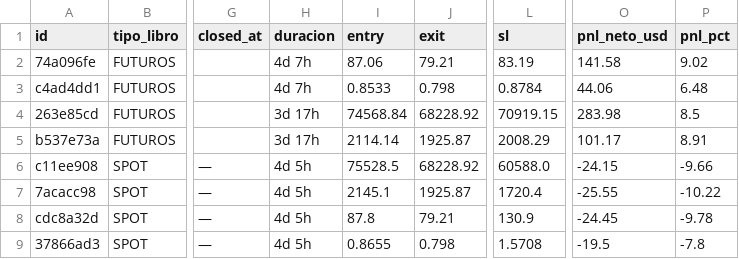
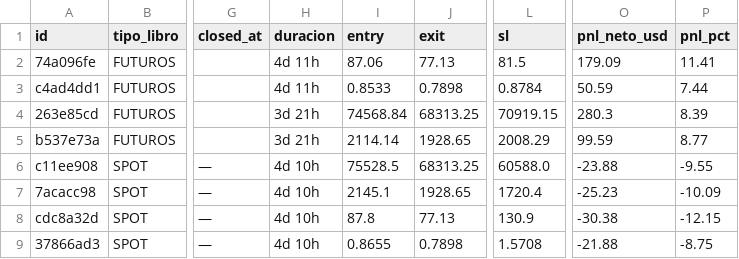
Before and after one commit to juanpabloruizru-boop/quant-arena, a CSV file: ledger/trades_statistical_log.csv, drawn as a sheet; only a part is shown, gaps mark what is left out; the diff names each change by its address in the sheet, - before the commit and + after, or states it on an @@ line.

```diff
--- a/ledger/trades_statistical_log.csv
+++ b/ledger/trades_statistical_log.csv
-H2:H3 (duracion): 4d 7h
+H2:H3 (duracion): 4d 11h
-J2 (exit): 79.21
+J2 (exit): 77.13
-L2 (sl): 83.19
+L2 (sl): 81.5
-O2 (pnl_neto_usd): 141.58
+O2 (pnl_neto_usd): 179.09
-P2 (pnl_pct): 9.02
+P2 (pnl_pct): 11.41
-J3 (exit): 0.798
+J3 (exit): 0.7898
-O3 (pnl_neto_usd): 44.06
+O3 (pnl_neto_usd): 50.59
-P3 (pnl_pct): 6.48
+P3 (pnl_pct): 7.44
-H4:H5 (duracion): 3d 17h
+H4:H5 (duracion): 3d 21h
-J4 (exit): 68228.92
+J4 (exit): 68313.25
-O4 (pnl_neto_usd): 283.98
+O4 (pnl_neto_usd): 280.3
-P4 (pnl_pct): 8.5
+P4 (pnl_pct): 8.39
-J5 (exit): 1925.87
+J5 (exit): 1928.65
-O5 (pnl_neto_usd): 101.17
+O5 (pnl_neto_usd): 99.59
-P5 (pnl_pct): 8.91
+P5 (pnl_pct): 8.77
-H6:H9 (duracion): 4d 5h
+H6:H9 (duracion): 4d 10h
-J6 (exit): 68228.92
+J6 (exit): 68313.25
-O6 (pnl_neto_usd): -24.15
+O6 (pnl_neto_usd): -23.88
-P6 (pnl_pct): -9.66
+P6 (pnl_pct): -9.55
-J7 (exit): 1925.87
+J7 (exit): 1928.65
-O7 (pnl_neto_usd): -25.55
+O7 (pnl_neto_usd): -25.23
-P7 (pnl_pct): -10.22
+P7 (pnl_pct): -10.09
-J8 (exit): 79.21
+J8 (exit): 77.13
-O8 (pnl_neto_usd): -24.45
+O8 (pnl_neto_usd): -30.38
-P8 (pnl_pct): -9.78
+P8 (pnl_pct): -12.15
-J9 (exit): 0.798
+J9 (exit): 0.7898
-O9 (pnl_neto_usd): -19.5
+O9 (pnl_neto_usd): -21.88
-P9 (pnl_pct): -7.8
+P9 (pnl_pct): -8.75
```
Also changed, not shown: ledger/audit_futures.csv, ledger/audit_spot.csv, 4 other files.
